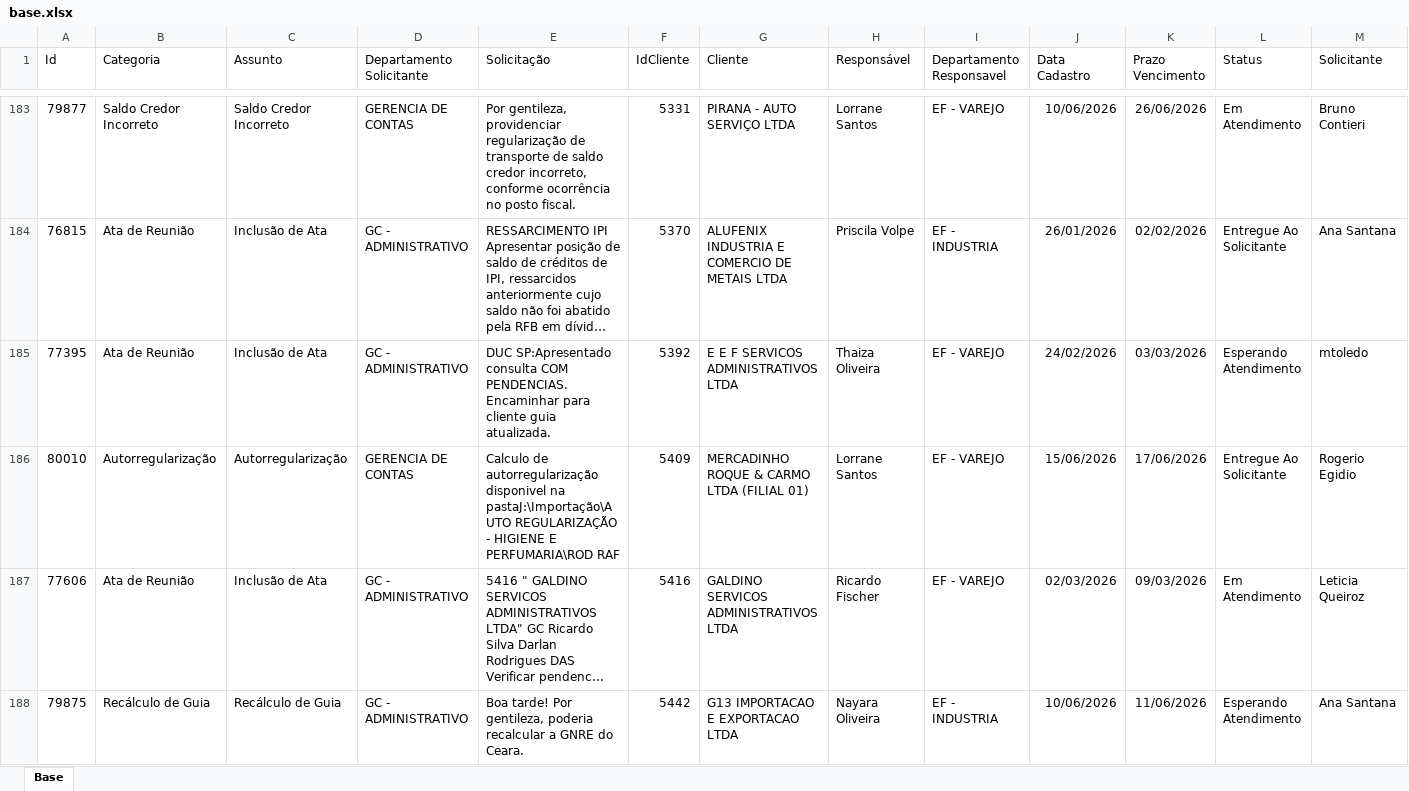
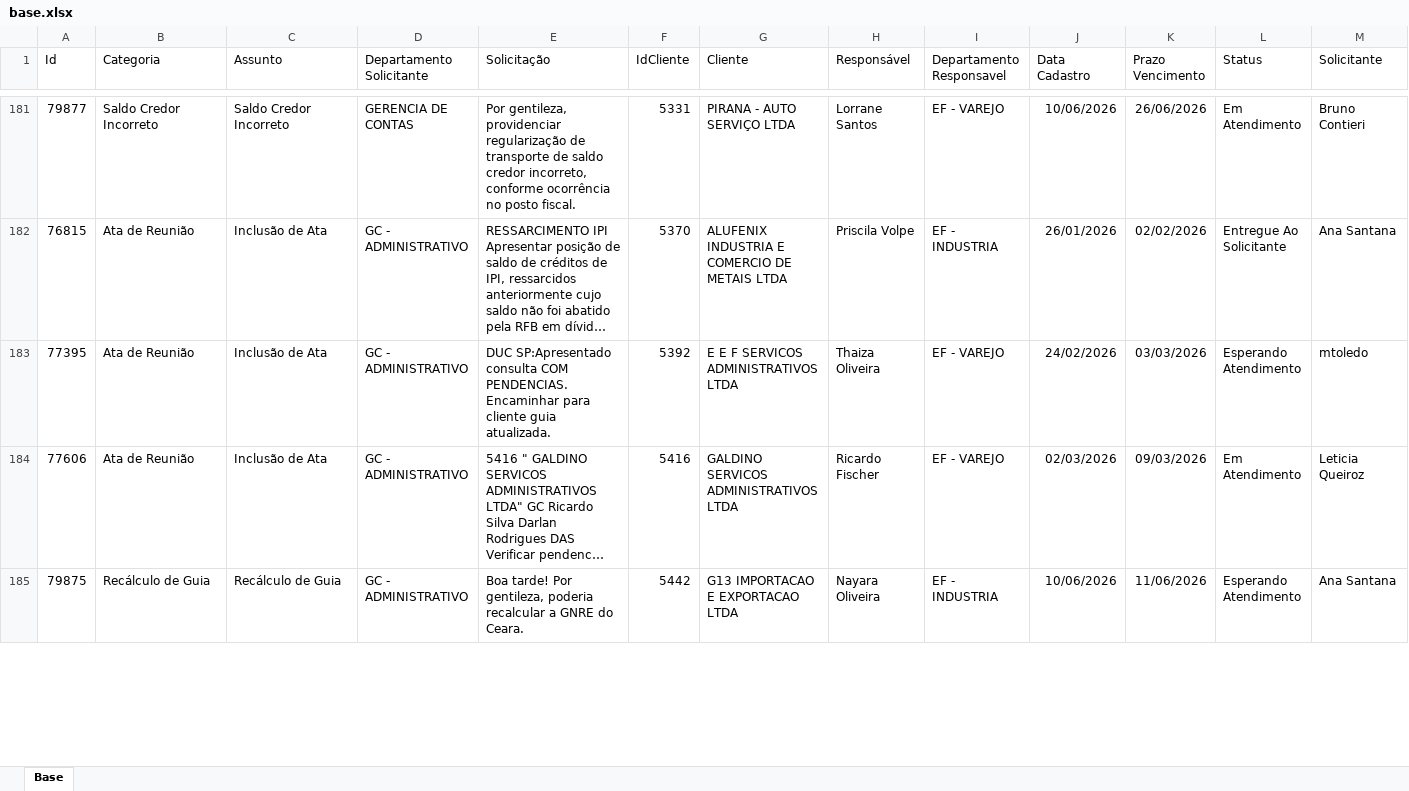
Before and after one commit to Controladoria-MG/Portal-dos-chamados, an Excel workbook: data/base.xlsx, sheet Base, drawn as a sheet; only a part is shown, gaps mark what is left out; long unchanged cells end in …; values as stored, in another font and other column widths than the file's, no borders; table styles not drawn; removed rows and columns are numbered as before the commit, all else as after; rows hold the shown columns only; the diff covers the shown part only; the diff names each change by its address in the sheet, - before the commit and + after, or states it on an @@ line.

Commit message:
data: atualização base chamados 18-06-26 1702

```diff
--- a/data/base.xlsx (sheet Base)
+++ b/data/base.xlsx (sheet Base)
-row 186: 80010 | Autorregularização | Autorregularização | GERENCIA DE CONTAS | Calculo de autorregularização disponivel na pastaJ:\Importação\AUTO REGULARIZAÇÃO - HIGIENE E PERFUMARIA\ROD RAF | 5409 | MERCADINHO ROQUE & CARMO LTDA (FILIAL 01) | Lorrane Santos | EF - VAREJO | 15/06/2026 | 17/06/2026 | Entregue Ao Solicitante | Rogerio Egidio
```
Also changed, not shown: 21 added rows, 11 removed rows, 5 moved rows and 26 edited cells elsewhere in this sheet, 6 other files.
